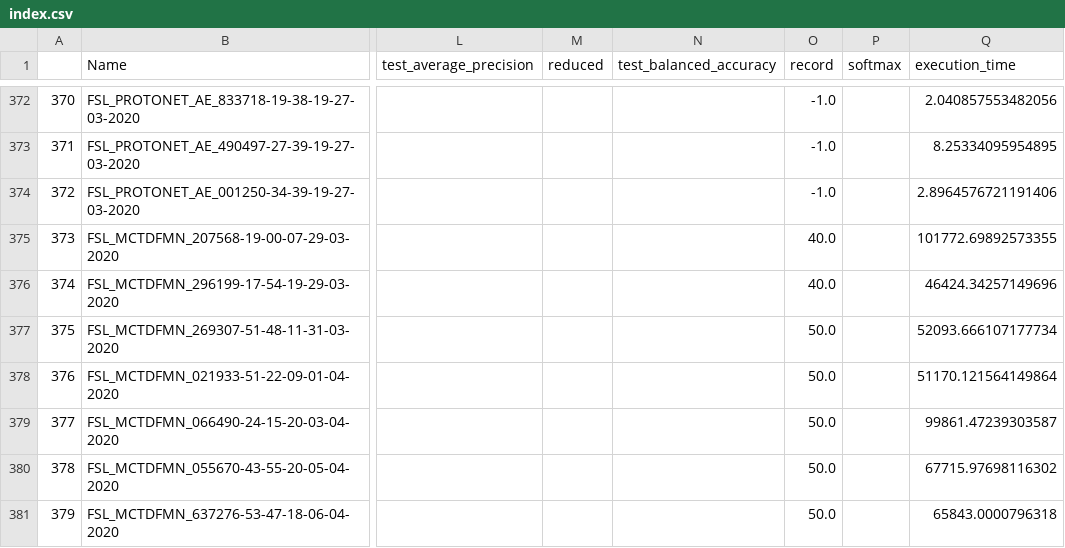
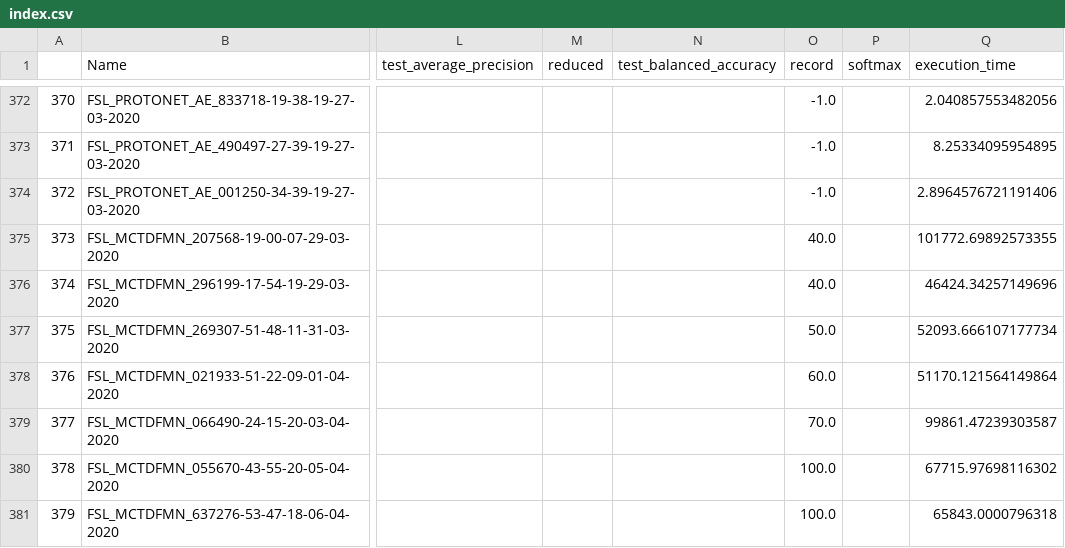
Before and after one commit to adia1223/torch-nn-project, a CSV file: index.csv, drawn as a sheet; only a part is shown, gaps mark what is left out; the diff names each change by its address in the sheet, - before the commit and + after, or states it on an @@ line.

```diff
--- a/index.csv
+++ b/index.csv
-O378 (record): 50.0
+O378 (record): 60.0
-O379 (record): 50.0
+O379 (record): 70.0
-O380:O381 (record): 50.0
+O380:O381 (record): 100.0
```
Also changed, not shown: 1 other file.
